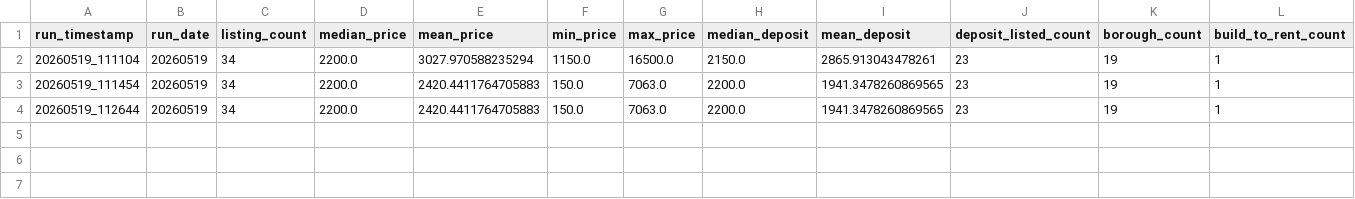
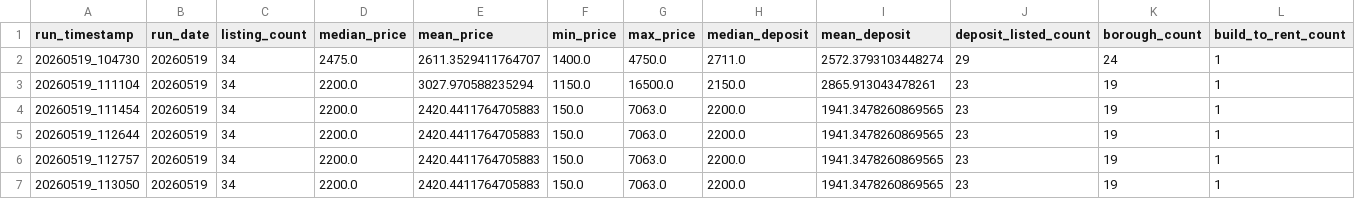
Before and after one commit to Sam291111/Rightmoverentalscrape, a CSV file: Scraper/output/history/rightmove_london_runs.csv, drawn as a sheet; only a part is shown; rows hold the shown columns only; the diff names each change by its address in the sheet, - before the commit and + after, or states it on an @@ line.

```diff
--- a/Scraper/output/history/rightmove_london_runs.csv
+++ b/Scraper/output/history/rightmove_london_runs.csv
+row 2: 20260519_104730 | 20260519 | 34 | 2475.0 | 2611.3529411764707 | 1400.0 | 4750.0 | 2711.0 | 2572.3793103448274 | 29 | 24 | 1
+row 6: 20260519_112757 | 20260519 | 34 | 2200.0 | 2420.4411764705883 | 150.0 | 7063.0 | 2200.0 | 1941.3478260869565 | 23 | 19 | 1
+row 7: 20260519_113050 | 20260519 | 34 | 2200.0 | 2420.4411764705883 | 150.0 | 7063.0 | 2200.0 | 1941.3478260869565 | 23 | 19 | 1
```
Also changed, not shown: Scraper/output/history/rightmove_london_borough_stats.csv, 56 other files.
